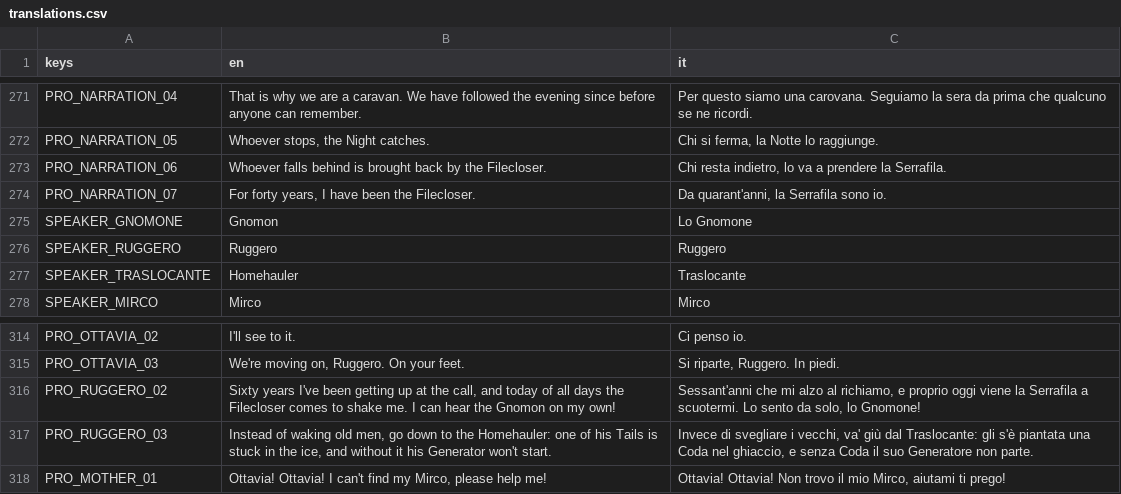
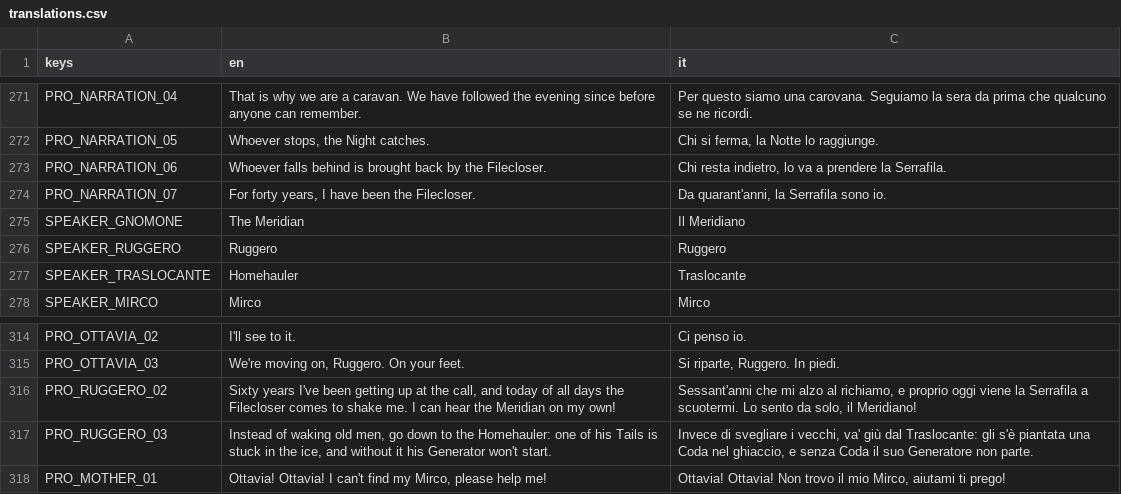
Before and after one commit to zero-state-studio/the-last-caravan, a CSV file: localization/translations.csv, drawn as a sheet; only a part is shown, gaps mark what is left out.

```diff
--- a/localization/translations.csv
+++ b/localization/translations.csv
@@ -274,3 +274,3 @@ PRO_NARRATION_06,Whoever falls behind is brought back by the Filecloser.,"Chi re
 PRO_NARRATION_07,"For forty years, I have been the Filecloser.","Da quarant'anni, la Serrafila sono io."
-SPEAKER_GNOMONE,Gnomon,Lo Gnomone
+SPEAKER_GNOMONE,The Meridian,Il Meridiano
 SPEAKER_RUGGERO,Ruggero,Ruggero
@@ -315,3 +315,3 @@ PRO_OTTAVIA_02,I'll see to it.,Ci penso io.
 PRO_OTTAVIA_03,"We're moving on, Ruggero. On your feet.","Si riparte, Ruggero. In piedi."
-PRO_RUGGERO_02,"Sixty years I've been getting up at the call, and today of all days the Filecloser comes to shake me. I can hear the Gnomon on my own!","Sessant'anni che mi alzo al richiamo, e proprio oggi viene la Serrafila a scuotermi. Lo sento da solo, lo Gnomone!"
+PRO_RUGGERO_02,"Sixty years I've been getting up at the call, and today of all days the Filecloser comes to shake me. I can hear the Meridian on my own!","Sessant'anni che mi alzo al richiamo, e proprio oggi viene la Serrafila a scuotermi. Lo sento da solo, il Meridiano!"
 PRO_RUGGERO_03,"Instead of waking old men, go down to the Homehauler: one of his Tails is stuck in the ice, and without it his Generator won't start.","Invece di svegliare i vecchi, va' giù dal Traslocante: gli s'è piantata una Coda nel ghiaccio, e senza Coda il suo Generatore non parte."
```
Also changed, not shown: docs/asset-log.csv, 23 other files.
